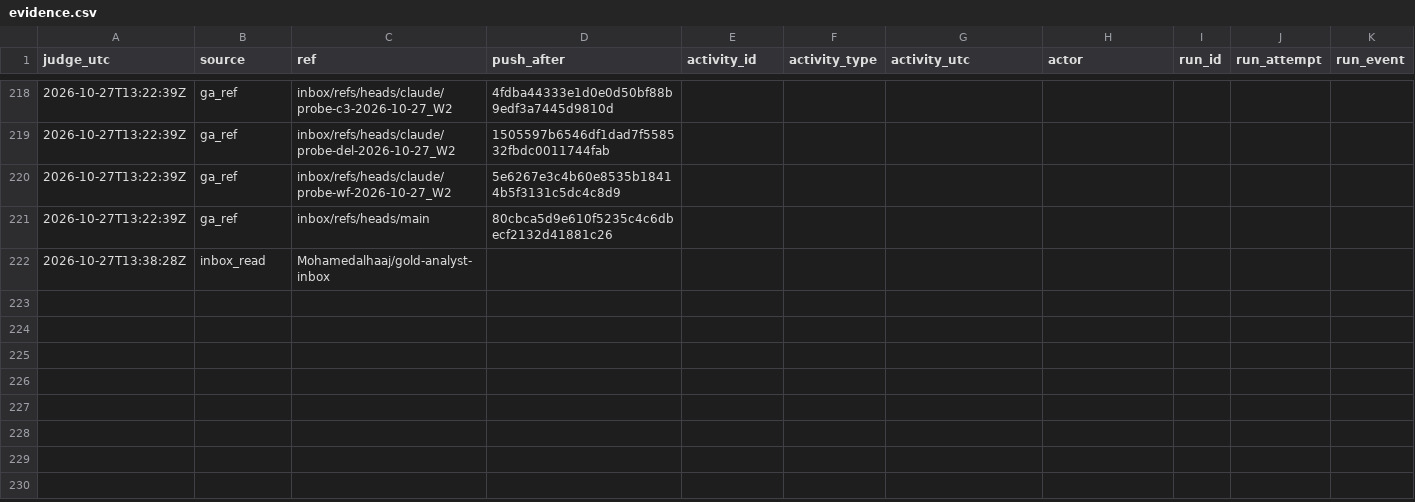
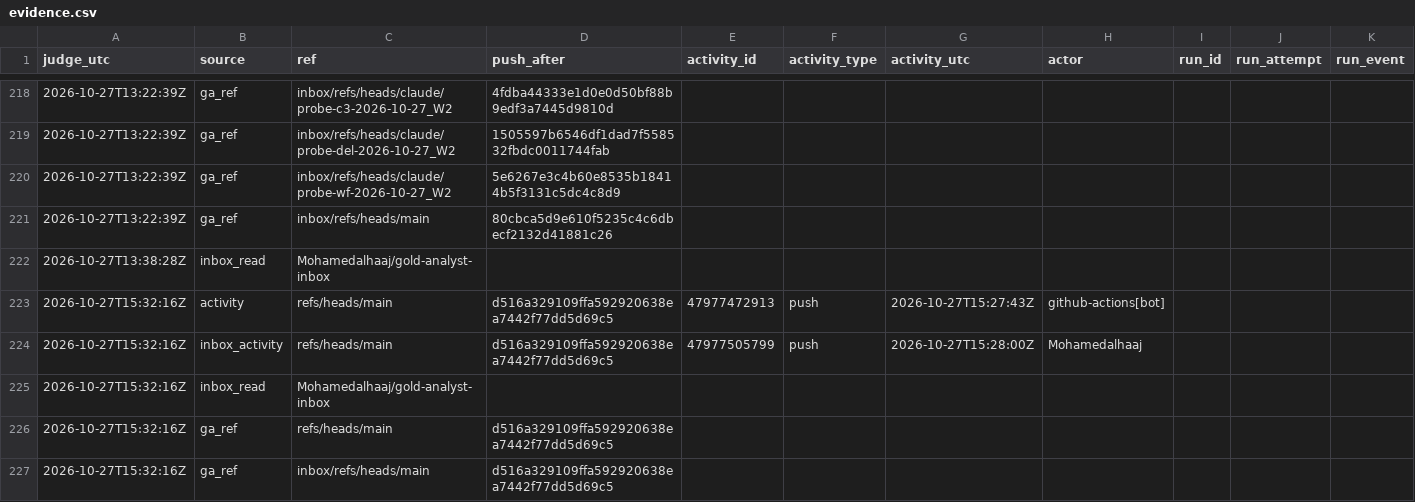
Before and after one commit to Mohamedalhaaj/gold-forward-watch, a CSV file: reports/judge_analyst/evidence.csv, drawn as a sheet; only a part is shown, gaps mark what is left out; rows hold the shown columns only; the diff names each change by its address in the sheet, - before the commit and + after, or states it on an @@ line.

```diff
--- a/reports/judge_analyst/evidence.csv
+++ b/reports/judge_analyst/evidence.csv
+row 223: 2026-10-27T15:32:16Z | activity | refs/heads/main | d516a329109ffa592920638ea7442f77dd5d69c5 | 47977472913 | push | 2026-10-27T15:27:43Z | github-actions[bot]
+row 224: 2026-10-27T15:32:16Z | inbox_activity | refs/heads/main | d516a329109ffa592920638ea7442f77dd5d69c5 | 47977505799 | push | 2026-10-27T15:28:00Z | Mohamedalhaaj
+row 225: 2026-10-27T15:32:16Z | inbox_read | Mohamedalhaaj/gold-analyst-inbox
+row 226: 2026-10-27T15:32:16Z | ga_ref | refs/heads/main | d516a329109ffa592920638ea7442f77dd5d69c5
+row 227: 2026-10-27T15:32:16Z | ga_ref | inbox/refs/heads/main | d516a329109ffa592920638ea7442f77dd5d69c5
```
Also changed, not shown: reports/judge_analyst/VERDICTS.csv, 3 other files.
